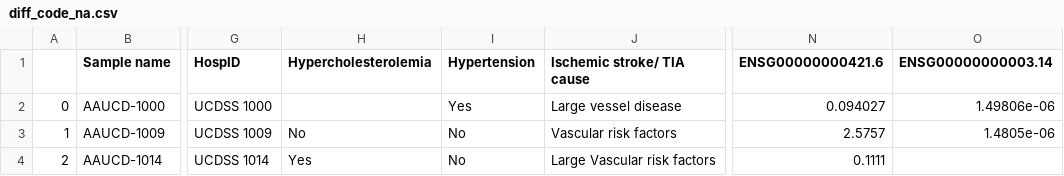
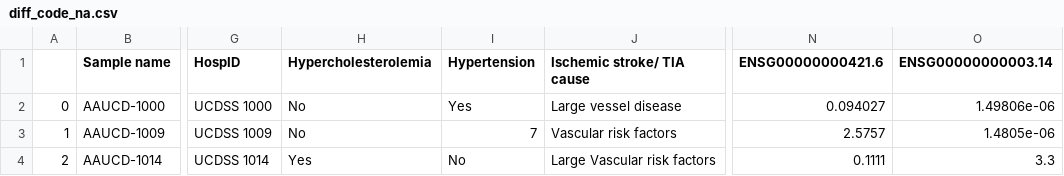
Before and after one commit to leej1230/ECS193A-prototype, a CSV file: sample_data/diff_code_na.csv, drawn as a sheet; only a part is shown, gaps mark what is left out; the diff names each change by its address in the sheet, - before the commit and + after, or states it on an @@ line.

Commit message:
can have column with diff types within

```diff
--- a/sample_data/diff_code_na.csv
+++ b/sample_data/diff_code_na.csv
-H2 (Hypercholesterolemia): (empty)
+H2 (Hypercholesterolemia): No
-I3 (Hypertension): No
+I3 (Hypertension): 7
-O4 (ENSG00000000003.14): (empty)
+O4 (ENSG00000000003.14): 3.3
```
Also changed, not shown: 2 other files.
